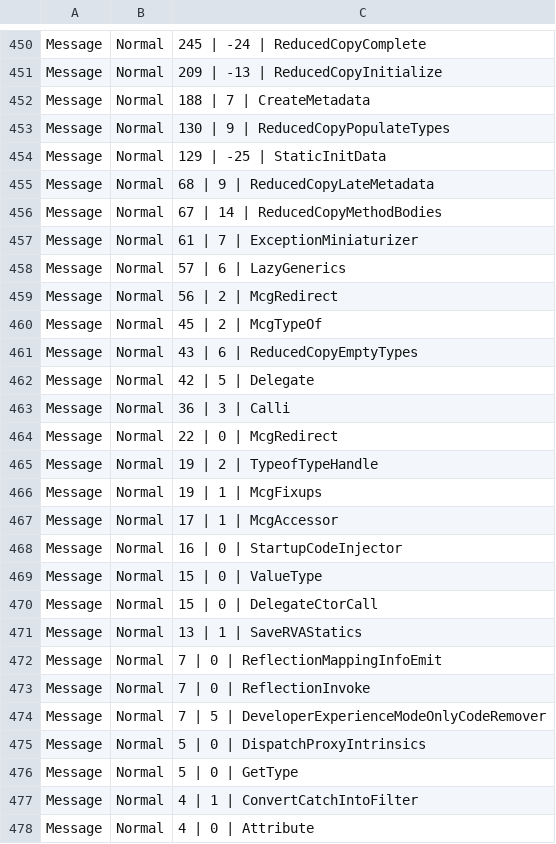
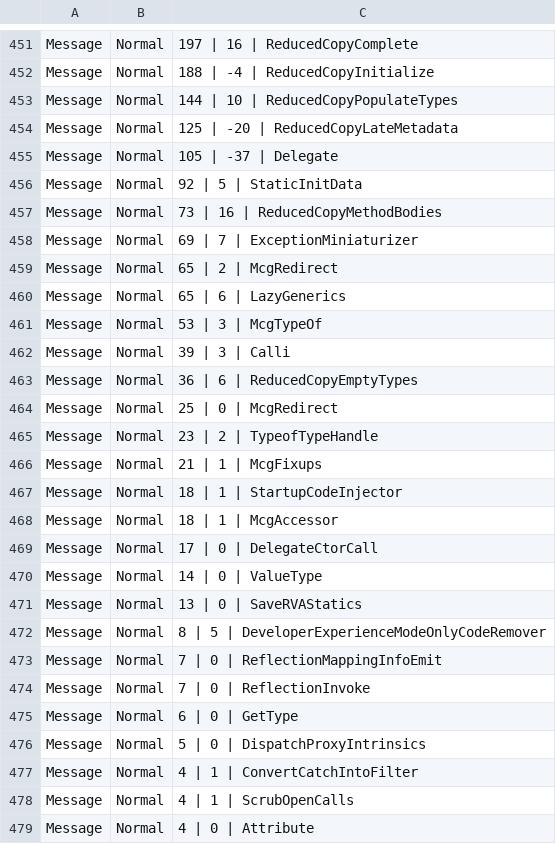
Before and after one commit to amstee/TaskList, a CSV file: TaskList/obj/x86/Release/ilc/ilclog.csv, drawn as a sheet; only a part is shown, gaps mark what is left out; the diff covers the shown part only.

```diff
--- a/TaskList/obj/x86/Release/ilc/ilclog.csv
+++ b/TaskList/obj/x86/Release/ilc/ilclog.csv
@@ -450,29 +451,29 @@
-"Message",Normal,"   245 |        -24 | ReducedCopyComplete"
-"Message",Normal,"   209 |        -13 | ReducedCopyInitialize"
-"Message",Normal,"   188 |          7 | CreateMetadata"
-"Message",Normal,"   130 |          9 | ReducedCopyPopulateTypes"
-"Message",Normal,"   129 |        -25 | StaticInitData"
-"Message",Normal,"    68 |          9 | ReducedCopyLateMetadata"
-"Message",Normal,"    67 |         14 | ReducedCopyMethodBodies"
-"Message",Normal,"    61 |          7 | ExceptionMiniaturizer"
-"Message",Normal,"    57 |          6 | LazyGenerics"
-"Message",Normal,"    56 |          2 | McgRedirect"
-"Message",Normal,"    45 |          2 | McgTypeOf"
-"Message",Normal,"    43 |          6 | ReducedCopyEmptyTypes"
-"Message",Normal,"    42 |          5 | Delegate"
-"Message",Normal,"    36 |          3 | Calli"
-"Message",Normal,"    22 |          0 | McgRedirect"
-"Message",Normal,"    19 |          2 | TypeofTypeHandle"
-"Message",Normal,"    19 |          1 | McgFixups"
-"Message",Normal,"    17 |          1 | McgAccessor"
-"Message",Normal,"    16 |          0 | StartupCodeInjector"
-"Message",Normal,"    15 |          0 | ValueType"
-"Message",Normal,"    15 |          0 | DelegateCtorCall"
-"Message",Normal,"    13 |          1 | SaveRVAStatics"
+"Message",Normal,"   197 |         16 | ReducedCopyComplete"
+"Message",Normal,"   188 |         -4 | ReducedCopyInitialize"
+"Message",Normal,"   144 |         10 | ReducedCopyPopulateTypes"
+"Message",Normal,"   125 |        -20 | ReducedCopyLateMetadata"
+"Message",Normal,"   105 |        -37 | Delegate"
+"Message",Normal,"    92 |          5 | StaticInitData"
+"Message",Normal,"    73 |         16 | ReducedCopyMethodBodies"
+"Message",Normal,"    69 |          7 | ExceptionMiniaturizer"
+"Message",Normal,"    65 |          2 | McgRedirect"
+"Message",Normal,"    65 |          6 | LazyGenerics"
+"Message",Normal,"    53 |          3 | McgTypeOf"
+"Message",Normal,"    39 |          3 | Calli"
+"Message",Normal,"    36 |          6 | ReducedCopyEmptyTypes"
+"Message",Normal,"    25 |          0 | McgRedirect"
+"Message",Normal,"    23 |          2 | TypeofTypeHandle"
+"Message",Normal,"    21 |          1 | McgFixups"
+"Message",Normal,"    18 |          1 | StartupCodeInjector"
+"Message",Normal,"    18 |          1 | McgAccessor"
+"Message",Normal,"    17 |          0 | DelegateCtorCall"
+"Message",Normal,"    14 |          0 | ValueType"
+"Message",Normal,"    13 |          0 | SaveRVAStatics"
+"Message",Normal,"     8 |          5 | DeveloperExperienceModeOnlyCodeRemover"
 "Message",Normal,"     7 |          0 | ReflectionMappingInfoEmit"
 "Message",Normal,"     7 |          0 | ReflectionInvoke"
-"Message",Normal,"     7 |          5 | DeveloperExperienceModeOnlyCodeRemover"
+"Message",Normal,"     6 |          0 | GetType"
 "Message",Normal,"     5 |          0 | DispatchProxyIntrinsics"
-"Message",Normal,"     5 |          0 | GetType"
 "Message",Normal,"     4 |          1 | ConvertCatchIntoFilter"
+"Message",Normal,"     4 |          1 | ScrubOpenCalls"
 "Message",Normal,"     4 |          0 | Attribute"
```
Also changed, not shown: 3 added rows, 3 removed rows, 1 moved row and 86 edited cells elsewhere in this file, 23 other files.
